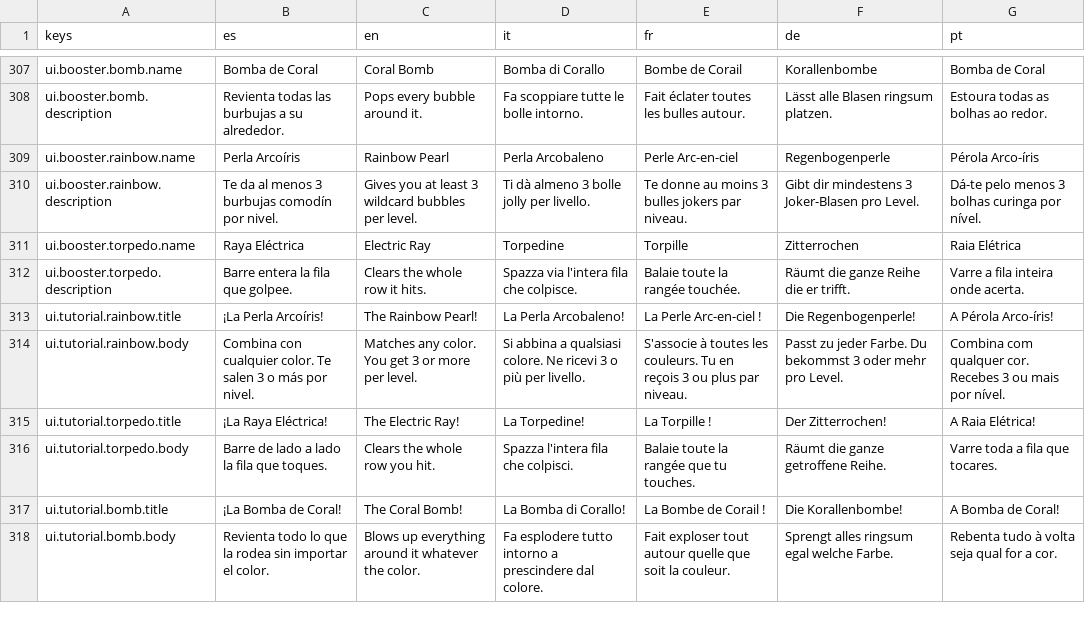
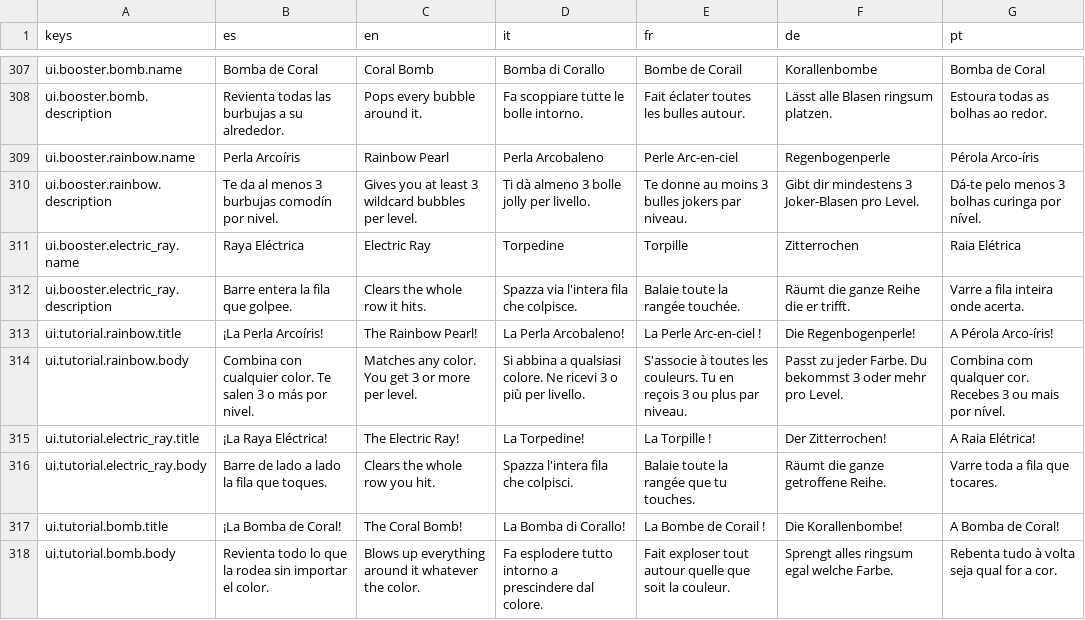
Before and after one commit to dahored/myappcube-game-bubble-shooter, a CSV file: coralia/Assets/Resources/translations.csv, drawn as a sheet; only a part is shown, gaps mark what is left out.

```diff
--- a/coralia/Assets/Resources/translations.csv
+++ b/coralia/Assets/Resources/translations.csv
@@ -310,8 +310,8 @@ ui.booster.rainbow.name,Perla Arcoíris,Rainbow Pearl,Perla Arcobaleno,Perle Arc
 ui.booster.rainbow.description,Te da al menos 3 burbujas comodín por nivel.,Gives you at least 3 wildcard bubbles per level.,Ti dà almeno 3 bolle jolly per livello.,Te donne au moins 3 bulles jokers par niveau.,Gibt dir mindestens 3 Joker-Blasen pro Level.,Dá-te pelo menos 3 bolhas curinga por nível.
-ui.booster.torpedo.name,Raya Eléctrica,Electric Ray,Torpedine,Torpille,Zitterrochen,Raia Elétrica
-ui.booster.torpedo.description,Barre entera la fila que golpee.,Clears the whole row it hits.,Spazza via l'intera fila che colpisce.,Balaie toute la rangée touchée.,Räumt die ganze Reihe die er trifft.,Varre a fila inteira onde acerta.
+ui.booster.electric_ray.name,Raya Eléctrica,Electric Ray,Torpedine,Torpille,Zitterrochen,Raia Elétrica
+ui.booster.electric_ray.description,Barre entera la fila que golpee.,Clears the whole row it hits.,Spazza via l'intera fila che colpisce.,Balaie toute la rangée touchée.,Räumt die ganze Reihe die er trifft.,Varre a fila inteira onde acerta.
 ui.tutorial.rainbow.title,¡La Perla Arcoíris!,The Rainbow Pearl!,La Perla Arcobaleno!,La Perle Arc-en-ciel !,Die Regenbogenperle!,A Pérola Arco-íris!
 ui.tutorial.rainbow.body,Combina con cualquier color. Te salen 3 o más por nivel.,Matches any color. You get 3 or more per level.,Si abbina a qualsiasi colore. Ne ricevi 3 o più per livello.,S'associe à toutes les couleurs. Tu en reçois 3 ou plus par niveau.,Passt zu jeder Farbe. Du bekommst 3 oder mehr pro Level.,Combina com qualquer cor. Recebes 3 ou mais por nível.
-ui.tutorial.torpedo.title,¡La Raya Eléctrica!,The Electric Ray!,La Torpedine!,La Torpille !,Der Zitterrochen!,A Raia Elétrica!
-ui.tutorial.torpedo.body,Barre de lado a lado la fila que toques.,Clears the whole row you hit.,Spazza l'intera fila che colpisci.,Balaie toute la rangée que tu touches.,Räumt die ganze getroffene Reihe.,Varre toda a fila que tocares.
+ui.tutorial.electric_ray.title,¡La Raya Eléctrica!,The Electric Ray!,La Torpedine!,La Torpille !,Der Zitterrochen!,A Raia Elétrica!
+ui.tutorial.electric_ray.body,Barre de lado a lado la fila que toques.,Clears the whole row you hit.,Spazza l'intera fila che colpisci.,Balaie toute la rangée que tu touches.,Räumt die ganze getroffene Reihe.,Varre toda a fila que tocares.
 ui.tutorial.bomb.title,¡La Bomba de Coral!,The Coral Bomb!,La Bomba di Corallo!,La Bombe de Corail !,Die Korallenbombe!,A Bomba de Coral!
```
Also changed, not shown: 8 other files.
